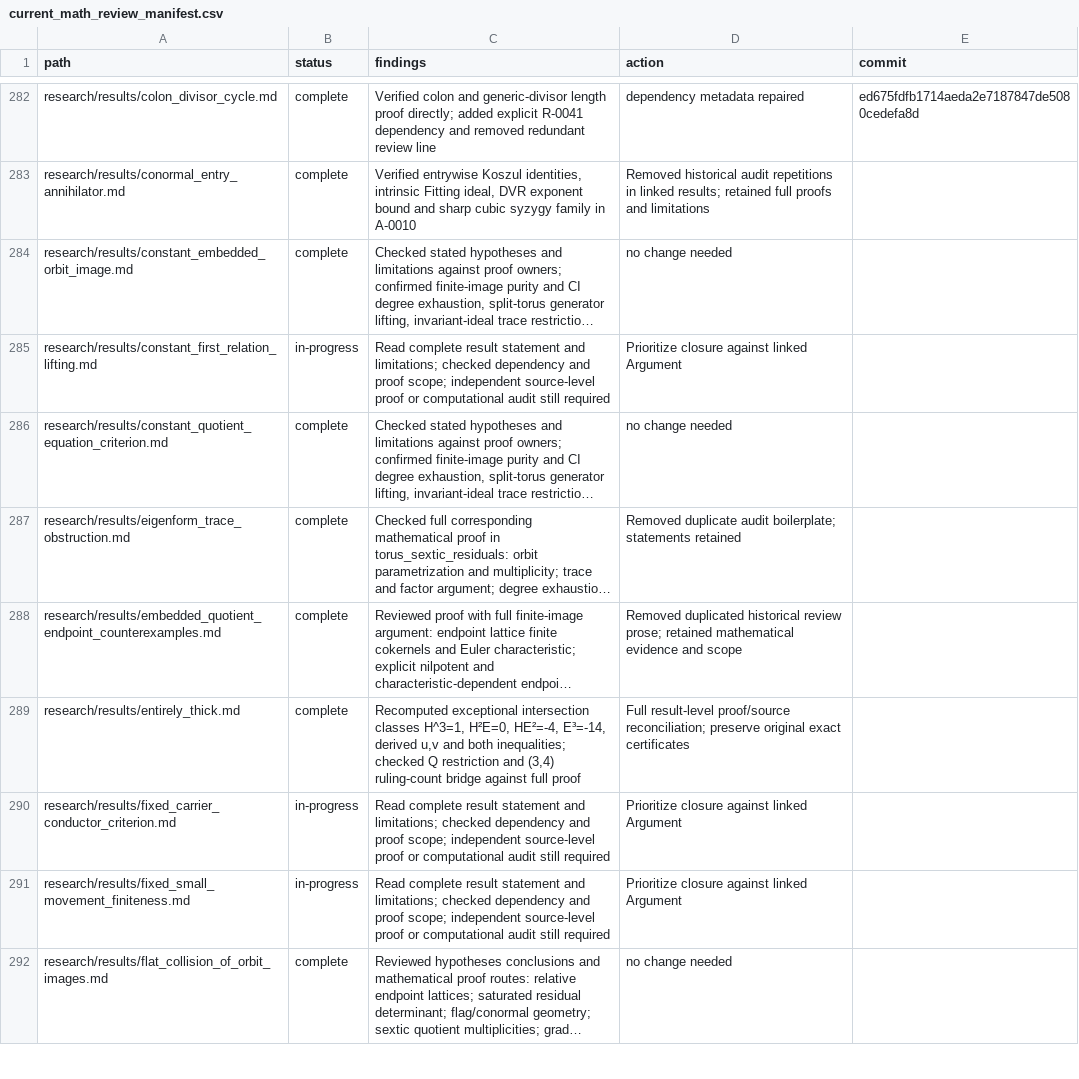
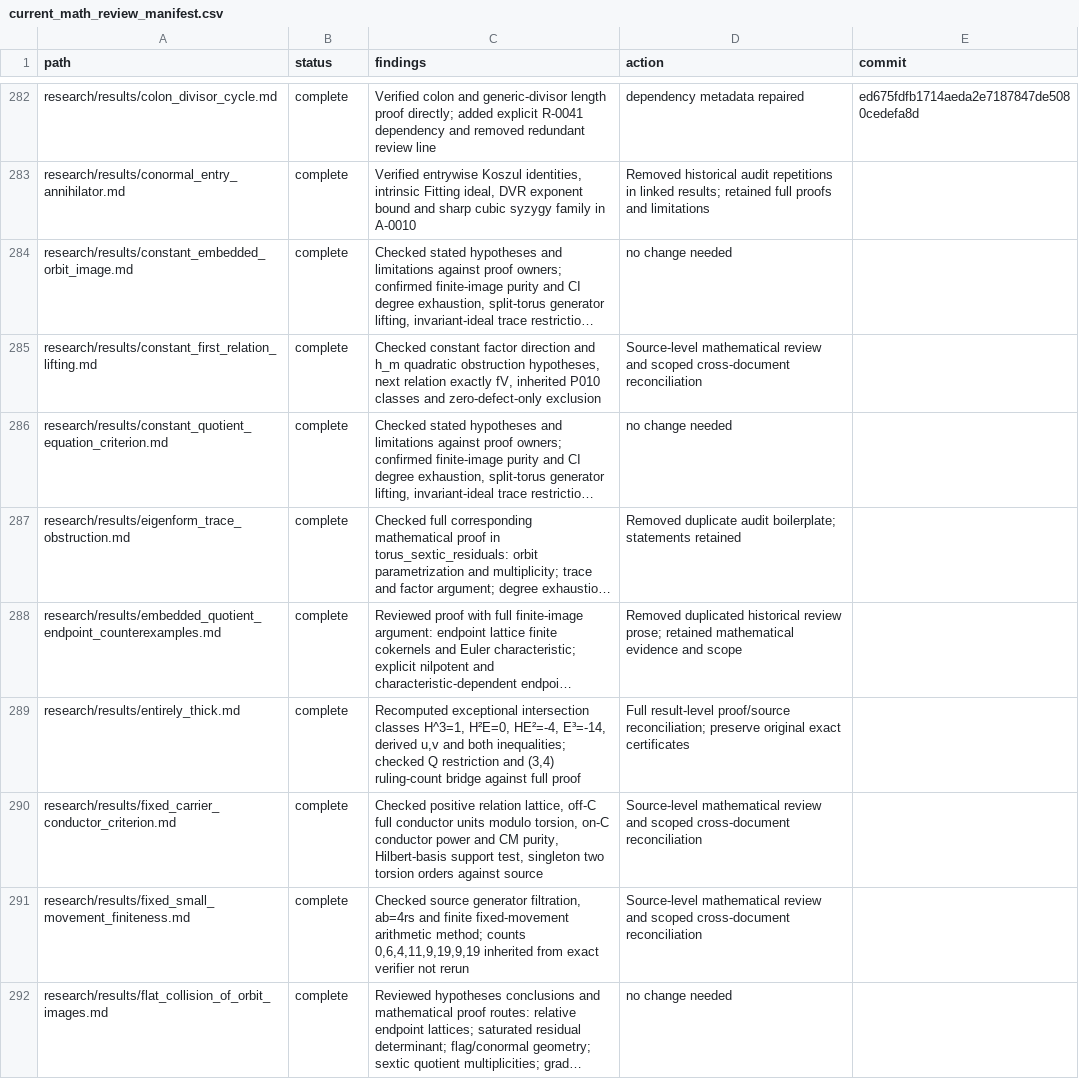
Before and after one commit to markluxton1/STCI, a CSV file: tmp/current_math_review_manifest.csv, drawn as a sheet; only a part is shown, gaps mark what is left out; long unchanged cells end in …; the diff covers the shown part only; the diff names each change by its address in the sheet, - before the commit and + after, or states it on an @@ line.

Commit message:
Close sixteen mathematical reviews across source results and framework boundaries

```diff
--- a/tmp/current_math_review_manifest.csv
+++ b/tmp/current_math_review_manifest.csv
-B285 (status): in-progress
+B285 (status): complete
-C285 (findings): Read complete result statement and limitations; checked dependency and proof scope; independent source-level proof or computational audit still required
+C285 (findings): Checked constant factor direction and h_m quadratic obstruction hypotheses, next relation exactly fV, inherited P010 classes and zero-defect-only exclusion
-D285 (action): Prioritize closure against linked Argument
+D285 (action): Source-level mathematical review and scoped cross-document reconciliation
-B290:B291 (status): in-progress
+B290:B291 (status): complete
-C290 (findings): Read complete result statement and limitations; checked dependency and proof scope; independent source-level proof or computational audit still required
+C290 (findings): Checked positive relation lattice, off-C full conductor units modulo torsion, on-C conductor power and CM purity, Hilbert-basis support test, singleton two torsion orders against source
-D290:D291 (action): Prioritize closure against linked Argument
+D290:D291 (action): Source-level mathematical review and scoped cross-document reconciliation
-C291 (findings): Read complete result statement and limitations; checked dependency and proof scope; independent source-level proof or computational audit still required
+C291 (findings): Checked source generator filtration, ab=4rs and finite fixed-movement arithmetic method; counts 0,6,4,11,9,19,9,19 inherited from exact verifier not rerun
```
Also changed, not shown: 40 edited cells elsewhere in this file.
